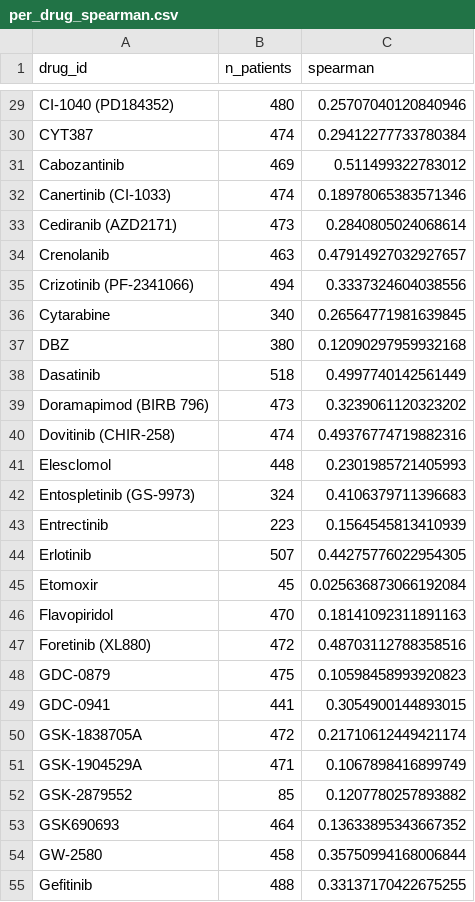
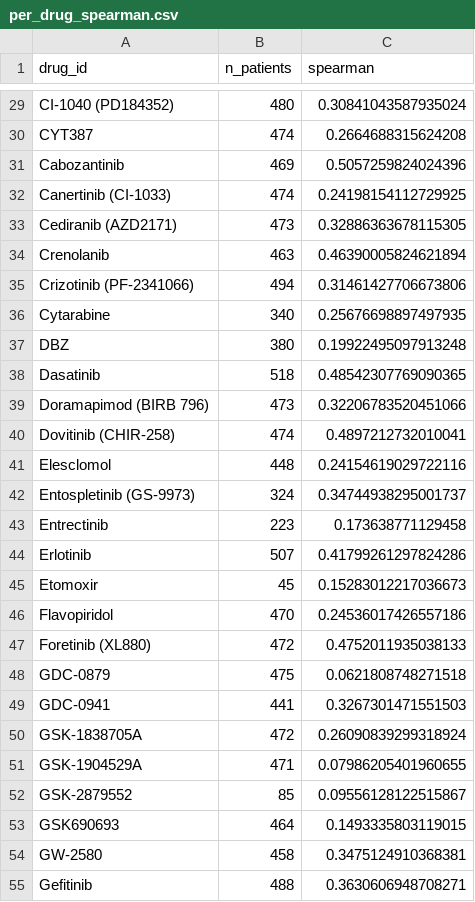
Before and after one commit to Smugpigeon/AML-Combo-Validation, a CSV file: runs/baseline_single_drug_mlp/per_drug_spearman.csv, drawn as a sheet; only a part is shown, gaps mark what is left out; the diff covers the shown part only; the diff names each change by its address in the sheet, - before the commit and + after, or states it on an @@ line.

```diff
--- a/runs/baseline_single_drug_mlp/per_drug_spearman.csv
+++ b/runs/baseline_single_drug_mlp/per_drug_spearman.csv
-C29 (spearman): 0.25707040120840946
+C29 (spearman): 0.30841043587935024
-C30 (spearman): 0.29412277733780384
+C30 (spearman): 0.2664688315624208
-C31 (spearman): 0.511499322783012
+C31 (spearman): 0.5057259824024396
-C32 (spearman): 0.18978065383571346
+C32 (spearman): 0.24198154112729925
-C33 (spearman): 0.2840805024068614
+C33 (spearman): 0.32886363678115305
-C34 (spearman): 0.47914927032927657
+C34 (spearman): 0.46390005824621894
-C35 (spearman): 0.3337324604038556
+C35 (spearman): 0.31461427706673806
-C36 (spearman): 0.26564771981639845
+C36 (spearman): 0.25676698897497935
-C37 (spearman): 0.12090297959932168
+C37 (spearman): 0.19922495097913248
-C38 (spearman): 0.4997740142561449
+C38 (spearman): 0.48542307769090365
-C39 (spearman): 0.3239061120323202
+C39 (spearman): 0.32206783520451066
-C40 (spearman): 0.49376774719882316
+C40 (spearman): 0.4897212732010041
-C41 (spearman): 0.2301985721405993
+C41 (spearman): 0.24154619029722116
-C42 (spearman): 0.4106379711396683
+C42 (spearman): 0.34744938295001737
-C43 (spearman): 0.1564545813410939
+C43 (spearman): 0.173638771129458
-C44 (spearman): 0.44275776022954305
+C44 (spearman): 0.41799261297824286
-C45 (spearman): 0.025636873066192084
+C45 (spearman): 0.15283012217036673
-C46 (spearman): 0.18141092311891163
+C46 (spearman): 0.24536017426557186
-C47 (spearman): 0.48703112788358516
+C47 (spearman): 0.4752011935038133
-C48 (spearman): 0.10598458993920823
+C48 (spearman): 0.0621808748271518
-C49 (spearman): 0.3054900144893015
+C49 (spearman): 0.3267301471551503
-C50 (spearman): 0.21710612449421174
+C50 (spearman): 0.26090839299318924
-C51 (spearman): 0.1067898416899749
+C51 (spearman): 0.07986205401960655
-C52 (spearman): 0.1207780257893882
+C52 (spearman): 0.09556128122515867
-C53 (spearman): 0.13633895343667352
+C53 (spearman): 0.1493335803119015
-C54 (spearman): 0.35750994168006844
+C54 (spearman): 0.3475124910368381
-C55 (spearman): 0.33137170422675255
+C55 (spearman): 0.3630606948708271
```
Also changed, not shown: 128 edited cells elsewhere in this file, runs/baseline_single_drug_mlp/per_patient_spearman.csv, runs/baseline_single_drug_mlp/predictions_all_patients_all_drugs.csv, 4 other files.
